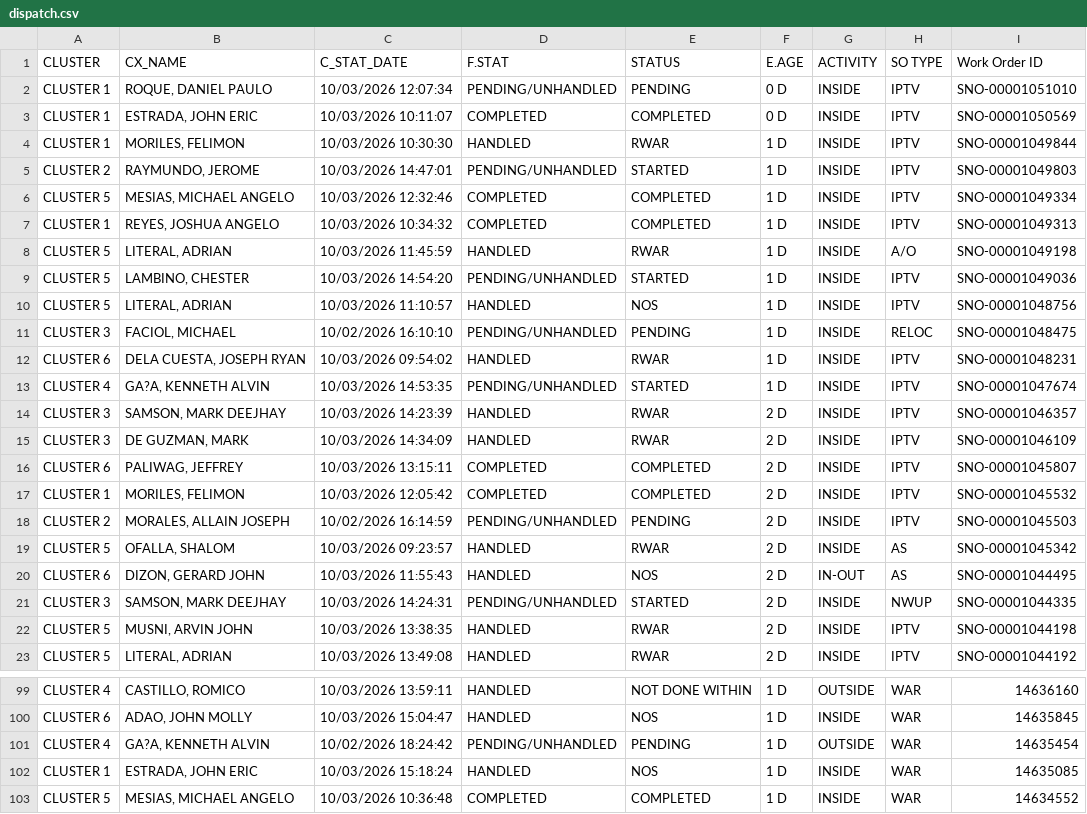
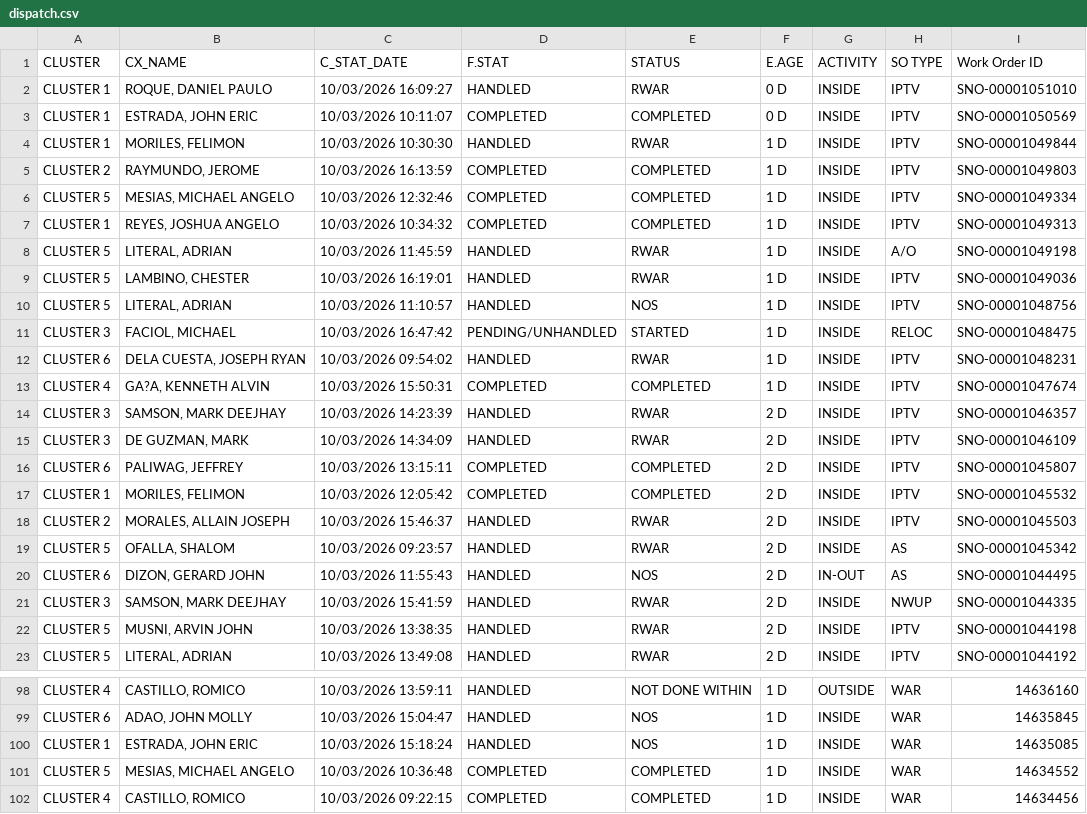
Before and after one commit to ReportsHub/CXSDA-Dispatch-Dashboard, a CSV file: data/dispatch.csv, drawn as a sheet; only a part is shown, gaps mark what is left out; the shorter side is filled out with more unchanged rows; the diff covers the shown part only.

```diff
--- a/data/dispatch.csv
+++ b/data/dispatch.csv
@@ -1,6 +1,6 @@
 CLUSTER,CX_NAME,C_STAT_DATE,F.STAT,STATUS,E.AGE,ACTIVITY,SO TYPE,Work Order ID
-CLUSTER 1,"ROQUE, DANIEL PAULO",10/03/2026 12:07:34,PENDING/UNHANDLED,PENDING,0 D,INSIDE,IPTV,SNO-00001051010
+CLUSTER 1,"ROQUE, DANIEL PAULO",10/03/2026 16:09:27,HANDLED,RWAR,0 D,INSIDE,IPTV,SNO-00001051010
 CLUSTER 1,"ESTRADA, JOHN ERIC",10/03/2026 10:11:07,COMPLETED,COMPLETED,0 D,INSIDE,IPTV,SNO-00001050569
 CLUSTER 1,"MORILES, FELIMON",10/03/2026 10:30:30,HANDLED,RWAR,1 D,INSIDE,IPTV,SNO-00001049844
-CLUSTER 2,"RAYMUNDO, JEROME",10/03/2026 14:47:01,PENDING/UNHANDLED,STARTED,1 D,INSIDE,IPTV,SNO-00001049803
+CLUSTER 2,"RAYMUNDO, JEROME",10/03/2026 16:13:59,COMPLETED,COMPLETED,1 D,INSIDE,IPTV,SNO-00001049803
 CLUSTER 5,"MESIAS, MICHAEL ANGELO",10/03/2026 12:32:46,COMPLETED,COMPLETED,1 D,INSIDE,IPTV,SNO-00001049334
@@ -8,7 +8,7 @@ CLUSTER 1,"REYES, JOSHUA ANGELO",10/03/2026 10:34:32,COMPLETED,COMPLETED,1 D,INS
 CLUSTER 5,"LITERAL, ADRIAN",10/03/2026 11:45:59,HANDLED,RWAR,1 D,INSIDE,A/O,SNO-00001049198
-CLUSTER 5,"LAMBINO, CHESTER",10/03/2026 14:54:20,PENDING/UNHANDLED,STARTED,1 D,INSIDE,IPTV,SNO-00001049036
+CLUSTER 5,"LAMBINO, CHESTER",10/03/2026 16:19:01,HANDLED,RWAR,1 D,INSIDE,IPTV,SNO-00001049036
 CLUSTER 5,"LITERAL, ADRIAN",10/03/2026 11:10:57,HANDLED,NOS,1 D,INSIDE,IPTV,SNO-00001048756
-CLUSTER 3,"FACIOL, MICHAEL",10/02/2026 16:10:10,PENDING/UNHANDLED,PENDING,1 D,INSIDE,RELOC,SNO-00001048475
+CLUSTER 3,"FACIOL, MICHAEL",10/03/2026 16:47:42,PENDING/UNHANDLED,STARTED,1 D,INSIDE,RELOC,SNO-00001048475
 CLUSTER 6,"DELA CUESTA, JOSEPH RYAN",10/03/2026 09:54:02,HANDLED,RWAR,1 D,INSIDE,IPTV,SNO-00001048231
-CLUSTER 4,"GA?A, KENNETH ALVIN",10/03/2026 14:53:35,PENDING/UNHANDLED,STARTED,1 D,INSIDE,IPTV,SNO-00001047674
+CLUSTER 4,"GA?A, KENNETH ALVIN",10/03/2026 15:50:31,COMPLETED,COMPLETED,1 D,INSIDE,IPTV,SNO-00001047674
 CLUSTER 3,"SAMSON, MARK DEEJHAY",10/03/2026 14:23:39,HANDLED,RWAR,2 D,INSIDE,IPTV,SNO-00001046357
@@ -17,6 +17,6 @@ CLUSTER 6,"PALIWAG, JEFFREY",10/03/2026 13:15:11,COMPLETED,COMPLETED,2 D,INSIDE,
 CLUSTER 1,"MORILES, FELIMON",10/03/2026 12:05:42,COMPLETED,COMPLETED,2 D,INSIDE,IPTV,SNO-00001045532
-CLUSTER 2,"MORALES, ALLAIN JOSEPH",10/02/2026 16:14:59,PENDING/UNHANDLED,PENDING,2 D,INSIDE,IPTV,SNO-00001045503
+CLUSTER 2,"MORALES, ALLAIN JOSEPH",10/03/2026 15:46:37,HANDLED,RWAR,2 D,INSIDE,IPTV,SNO-00001045503
 CLUSTER 5,"OFALLA, SHALOM",10/03/2026 09:23:57,HANDLED,RWAR,2 D,INSIDE,AS,SNO-00001045342
 CLUSTER 6,"DIZON, GERARD JOHN",10/03/2026 11:55:43,HANDLED,NOS,2 D,IN-OUT,AS,SNO-00001044495
-CLUSTER 3,"SAMSON, MARK DEEJHAY",10/03/2026 14:24:31,PENDING/UNHANDLED,STARTED,2 D,INSIDE,NWUP,SNO-00001044335
+CLUSTER 3,"SAMSON, MARK DEEJHAY",10/03/2026 15:41:59,HANDLED,RWAR,2 D,INSIDE,NWUP,SNO-00001044335
 CLUSTER 5,"MUSNI, ARVIN JOHN",10/03/2026 13:38:35,HANDLED,RWAR,2 D,INSIDE,IPTV,SNO-00001044198
@@ -100,3 +99,2 @@ CLUSTER 4,"CASTILLO, ROMICO",10/03/2026 13:59:11,HANDLED,NOT DONE WITHIN,1 D,OUT
 CLUSTER 6,"ADAO, JOHN MOLLY",10/03/2026 15:04:47,HANDLED,NOS,1 D,INSIDE,WAR,14635845
-CLUSTER 4,"GA?A, KENNETH ALVIN",10/02/2026 18:24:42,PENDING/UNHANDLED,PENDING,1 D,OUTSIDE,WAR,14635454
 CLUSTER 1,"ESTRADA, JOHN ERIC",10/03/2026 15:18:24,HANDLED,NOS,1 D,INSIDE,WAR,14635085
```
Also changed, not shown: 2 removed rows and 78 edited cells elsewhere in this file.
